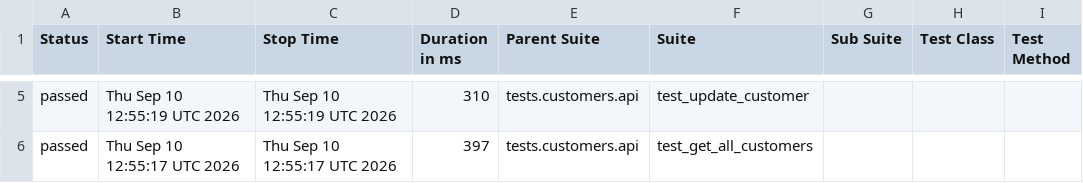
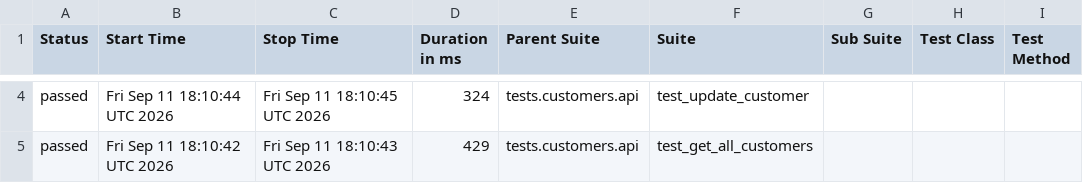
Before and after one commit to Kwakic/TestingWoocommerceAPI, a CSV file: customers/smoke/data/suites.csv, drawn as a sheet; only a part is shown, gaps mark what is left out; addresses are those after the commit; the diff covers the shown part only; the diff names each change by its address in the sheet, - before the commit and + after, or states it on an @@ line.

```diff
--- a/customers/smoke/data/suites.csv
+++ b/customers/smoke/data/suites.csv
-B4 (Start Time): Thu Sep 10 12:55:19 UTC 2026
+B4 (Start Time): Fri Sep 11 18:10:44 UTC 2026
-C4 (Stop Time): Thu Sep 10 12:55:19 UTC 2026
+C4 (Stop Time): Fri Sep 11 18:10:45 UTC 2026
-D4 (Duration in ms): 310
+D4 (Duration in ms): 324
-B5 (Start Time): Thu Sep 10 12:55:17 UTC 2026
+B5 (Start Time): Fri Sep 11 18:10:42 UTC 2026
-C5 (Stop Time): Thu Sep 10 12:55:17 UTC 2026
+C5 (Stop Time): Fri Sep 11 18:10:43 UTC 2026
-D5 (Duration in ms): 397
+D5 (Duration in ms): 429
```
Also changed, not shown: 1 added row, 1 removed row and 6 edited cells elsewhere in this file, products/smoke/data/suites.csv, 46 other files.
